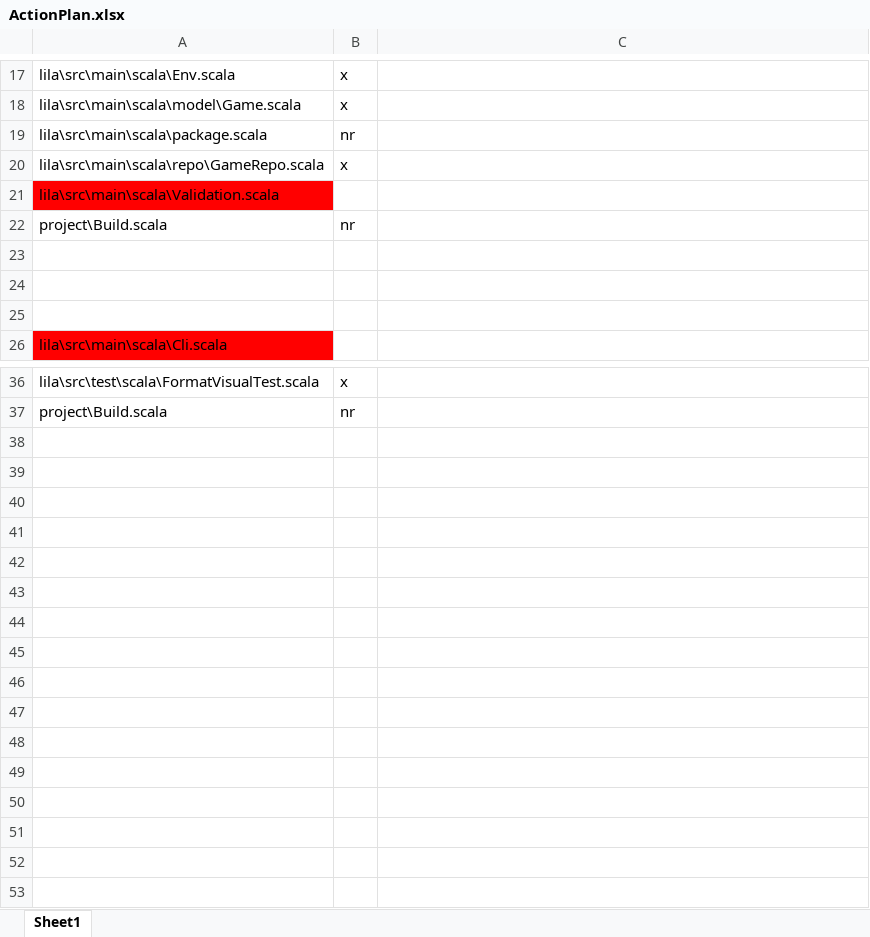
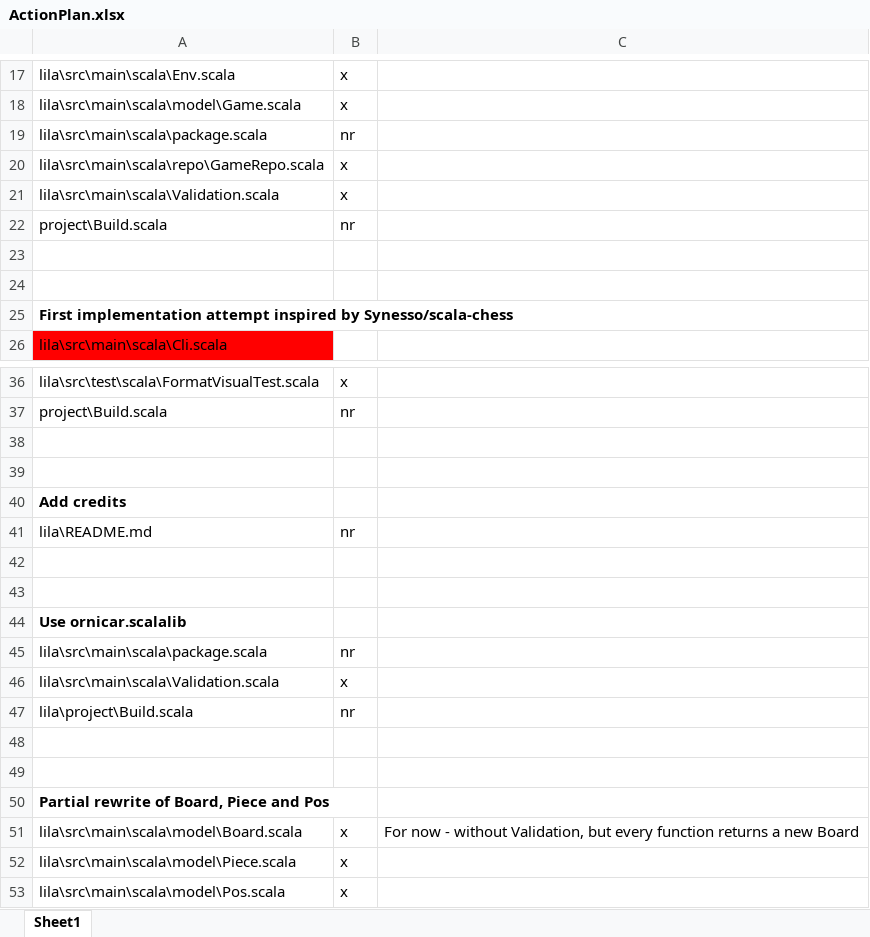
Before and after one commit to LeonidPozamantir/li-ja, an Excel workbook: ActionPlan.xlsx, sheet Sheet1, drawn as a sheet; only a part is shown, gaps mark what is left out; values as stored, in another font and other column widths than the file's, no borders; the diff names each change by its address in the sheet, - before the commit and + after, or states it on an @@ line.

Commit message:
rewrite board, piece, pos

```diff
--- a/ActionPlan.xlsx (sheet Sheet1)
+++ b/ActionPlan.xlsx (sheet Sheet1)
-A21 fill: #FF0000
+A21 fill: none
-B21: (empty)
+B21: x
-A25: (empty)
+A25: First implementation attempt inspired by Synesso/scala-chess
+row 38: (empty)
+row 39: (empty)
+row 40: Add credits
+row 41: lila\README.md | nr
+row 42: (empty)
+row 43: (empty)
+row 44: Use ornicar.scalalib
+row 45: lila\src\main\scala\package.scala | nr
+row 46: lila\src\main\scala\Validation.scala | x
+row 47: lila\project\Build.scala | nr
+row 48: (empty)
+row 49: (empty)
+row 50: Partial rewrite of Board, Piece and Pos
+row 51: lila\src\main\scala\model\Board.scala | x | For now - without Validation, but every function returns a new Board
+row 52: lila\src\main\scala\model\Piece.scala | x
+row 53: lila\src\main\scala\model\Pos.scala | x
```
Also changed, not shown: 7 other files.
